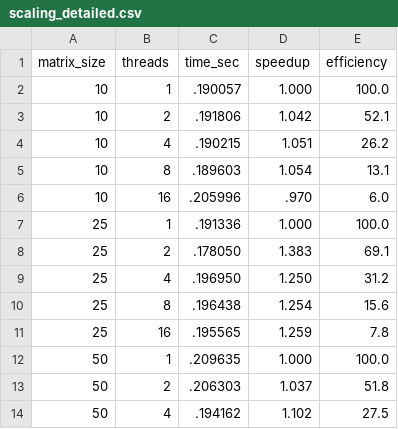
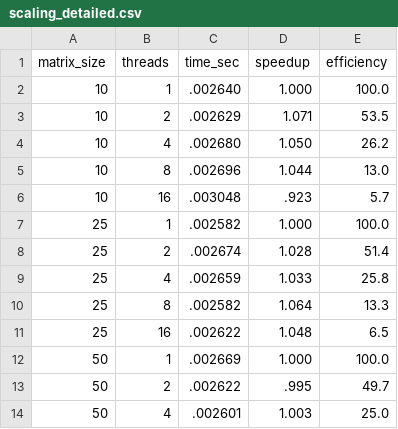
Before and after one commit to theo-mandelbaum/GraphBLAS, a CSV file: profiling/results/scaling/scaling_detailed.csv, drawn as a sheet; only a part is shown; the diff covers the shown part only.

Commit message:
Added a runtime breakdown graph maker that uses pref values as the data

```diff
--- a/profiling/results/scaling/scaling_detailed.csv
+++ b/profiling/results/scaling/scaling_detailed.csv
@@ -1,14 +1,14 @@
 matrix_size,threads,time_sec,speedup,efficiency
-10,1,.190057,1.000,100.0
-10,2,.191806,1.042,52.1
-10,4,.190215,1.051,26.2
-10,8,.189603,1.054,13.1
-10,16,.205996,.970,6.0
-25,1,.191336,1.000,100.0
-25,2,.178050,1.383,69.1
-25,4,.196950,1.250,31.2
-25,8,.196438,1.254,15.6
-25,16,.195565,1.259,7.8
-50,1,.209635,1.000,100.0
-50,2,.206303,1.037,51.8
-50,4,.194162,1.102,27.5
+10,1,.002640,1.000,100.0
+10,2,.002629,1.071,53.5
+10,4,.002680,1.050,26.2
+10,8,.002696,1.044,13.0
+10,16,.003048,.923,5.7
+25,1,.002582,1.000,100.0
+25,2,.002674,1.028,51.4
+25,4,.002659,1.033,25.8
+25,8,.002582,1.064,13.3
+25,16,.002622,1.048,6.5
+50,1,.002669,1.000,100.0
+50,2,.002622,.995,49.7
+50,4,.002601,1.003,25.0
```
Also changed, not shown: 71 edited cells elsewhere in this file, profiling/results/dealloc/dealloc_timing.csv, 15 other files.
